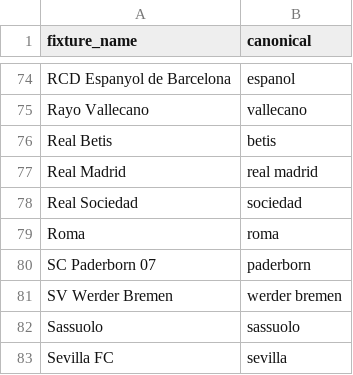
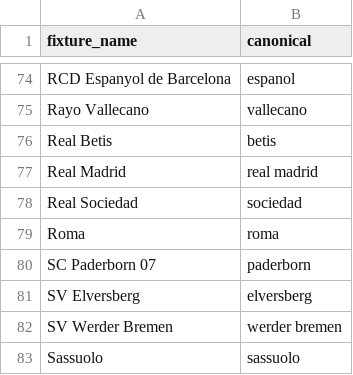
Before and after one commit to Beansent48/mundialytics, a CSV file: data/curated/fixture_team_aliases.csv, drawn as a sheet; only a part is shown, gaps mark what is left out; the shorter side is filled out with more unchanged rows; the diff names each change by its address in the sheet, - before the commit and + after, or states it on an @@ line.

```diff
--- a/data/curated/fixture_team_aliases.csv
+++ b/data/curated/fixture_team_aliases.csv
+row 81: SV Elversberg | elversberg
```
Also changed, not shown: 3 other files.
